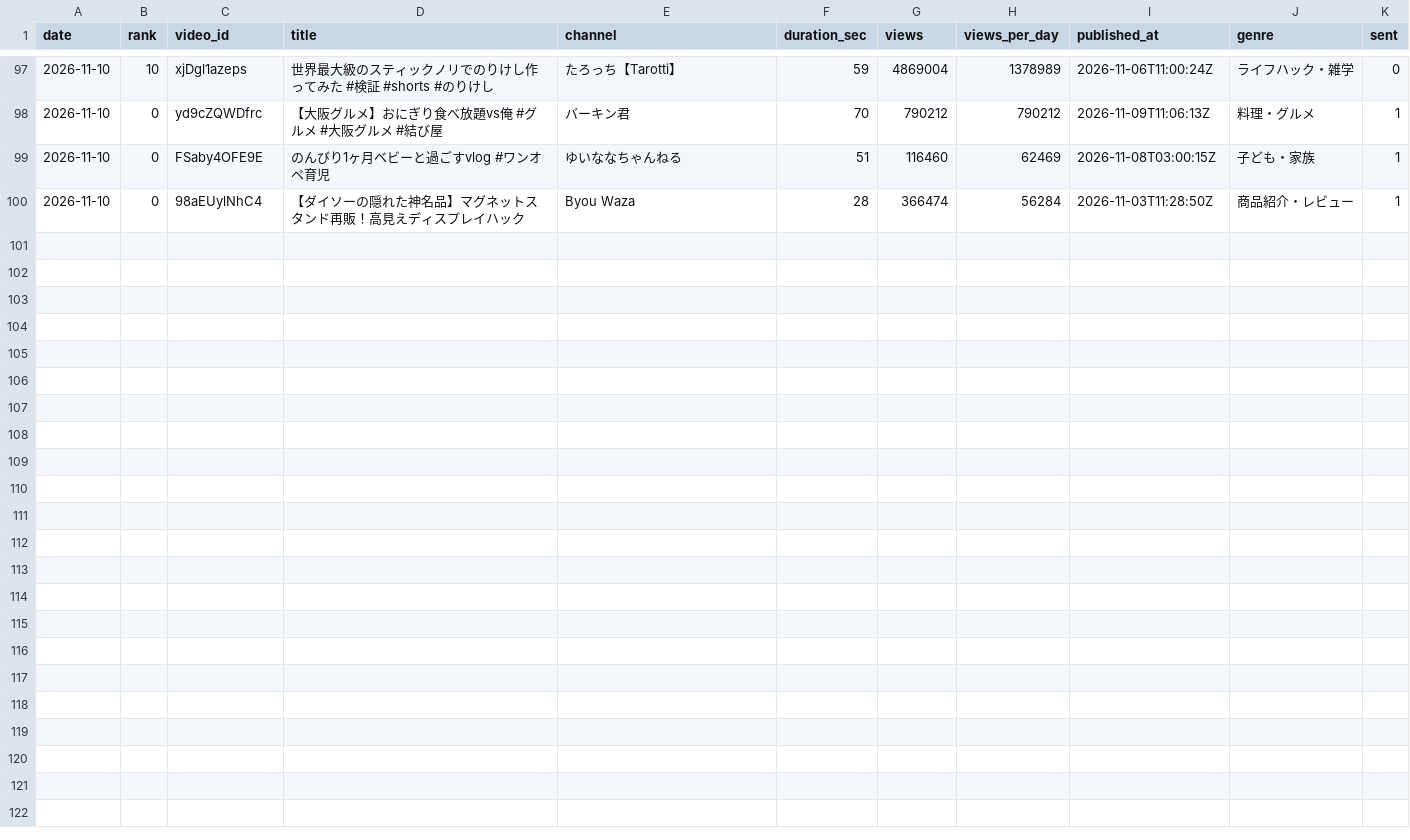
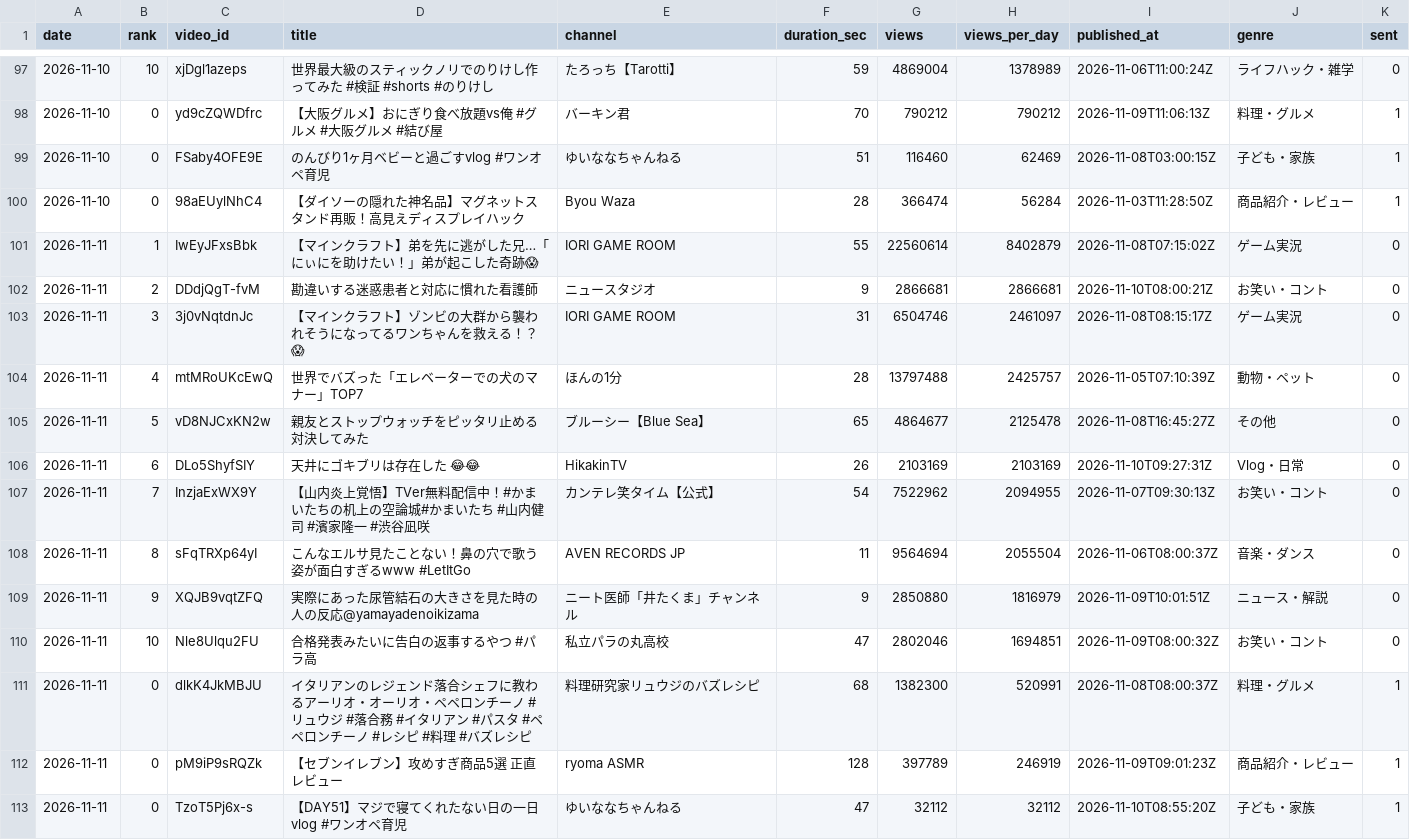
Before and after one commit to m-tsuna/buzz-shorts-research, a CSV file: data/history.csv, drawn as a sheet; only a part is shown, gaps mark what is left out.

```diff
--- a/data/history.csv
+++ b/data/history.csv
@@ -100 +100,14 @@ date,rank,video_id,title,channel,duration_sec,views,views_per_day,published_at,g
 2026-11-10,0,98aEUylNhC4,【ダイソーの隠れた神名品】マグネットスタンド再販！高見えディスプレイハック,Byou Waza,28,366474,56284,2026-11-03T11:28:50Z,商品紹介・レビュー,1
+2026-11-11,1,IwEyJFxsBbk,【マインクラフト】弟を先に逃がした兄…「にぃにを助けたい！」弟が起こした奇跡😱,IORI GAME ROOM,55,22560614,8402879,2026-11-08T07:15:02Z,ゲーム実況,0
+2026-11-11,2,DDdjQgT-fvM,勘違いする迷惑患者と対応に慣れた看護師,ニュースタジオ,9,2866681,2866681,2026-11-10T08:00:21Z,お笑い・コント,0
+2026-11-11,3,3j0vNqtdnJc,【マインクラフト】ゾンビの大群から襲われそうになってるワンちゃんを救える！？😱,IORI GAME ROOM,31,6504746,2461097,2026-11-08T08:15:17Z,ゲーム実況,0
+2026-11-11,4,mtMRoUKcEwQ,世界でバズった「エレベーターでの犬のマナー」TOP7,ほんの1分,28,13797488,2425757,2026-11-05T07:10:39Z,動物・ペット,0
+2026-11-11,5,vD8NJCxKN2w,親友とストップウォッチをピッタリ止める対決してみた,ブルーシー【Blue  Sea】,65,4864677,2125478,2026-11-08T16:45:27Z,その他,0
+2026-11-11,6,DLo5ShyfSIY,天井にゴキブリは存在した 😂😂,HikakinTV,26,2103169,2103169,2026-11-10T09:27:31Z,Vlog・日常,0
+2026-11-11,7,InzjaExWX9Y,【山内炎上覚悟】TVer無料配信中！#かまいたちの机上の空論城#かまいたち #山内健司 #濱家隆一 #渋谷凪咲,カンテレ笑タイム【公式】,54,7522962,2094955,2026-11-07T09:30:13Z,お笑い・コント,0
+2026-11-11,8,sFqTRXp64yI,こんなエルサ見たことない！鼻の穴で歌う姿が面白すぎるwww #LetItGo,AVEN RECORDS JP,11,9564694,2055504,2026-11-06T08:00:37Z,音楽・ダンス,0
+2026-11-11,9,XQJB9vqtZFQ,実際にあった尿管結石の大きさを見た時の人の反応@yamayadenoikizama,ニート医師「井たくま」チャンネル,9,2850880,1816979,2026-11-09T10:01:51Z,ニュース・解説,0
+2026-11-11,10,Nle8Ulqu2FU,合格発表みたいに告白の返事するやつ #パラ高,私立パラの丸高校,47,2802046,1694851,2026-11-09T08:00:32Z,お笑い・コント,0
+2026-11-11,0,dlkK4JkMBJU,イタリアンのレジェンド落合シェフに教わるアーリオ・オーリオ・ペペロンチーノ #リュウジ #落合務 #イタリアン #パスタ #ペペロンチーノ #レシピ #料理 #バズレシピ,料理研究家リュウジのバズレシピ,68,1382300,520991,2026-11-08T08:00:37Z,料理・グルメ,1
+2026-11-11,0,pM9iP9sRQZk,【セブンイレブン】攻めすぎ商品5選 正直レビュー,ryoma ASMR,128,397789,246919,2026-11-09T09:01:23Z,商品紹介・レビュー,1
+2026-11-11,0,TzoT5Pj6x-s,【DAY51】マジで寝てくれたない日の一日vlog #ワンオペ育児,ゆいななちゃんねる,47,32112,32112,2026-11-10T08:55:20Z,子ども・家族,1
```
